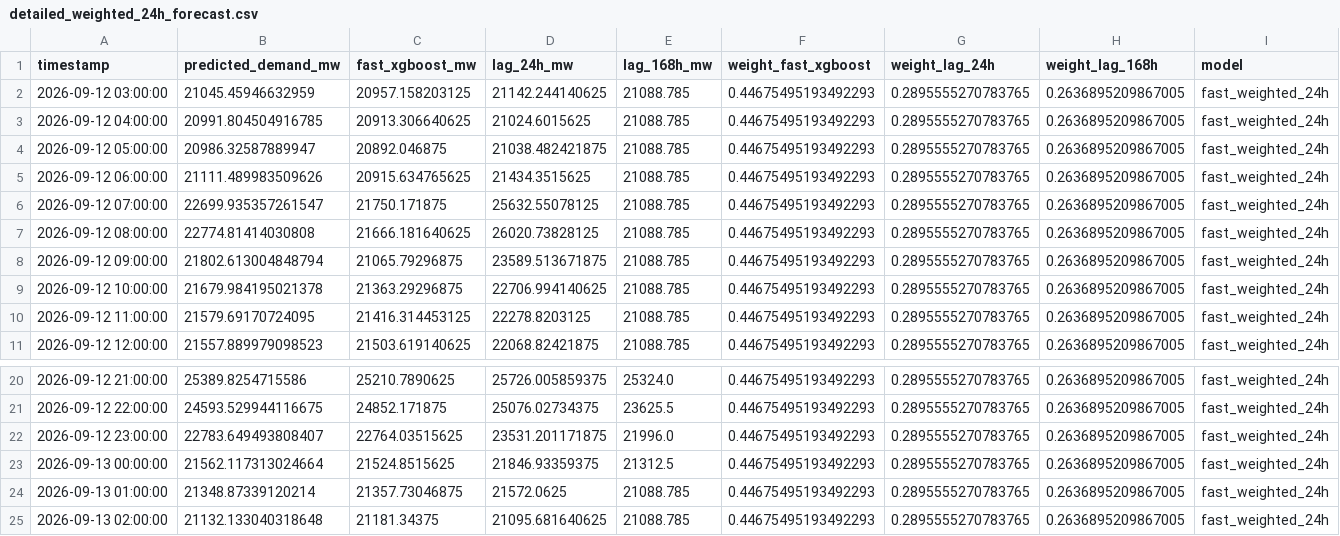
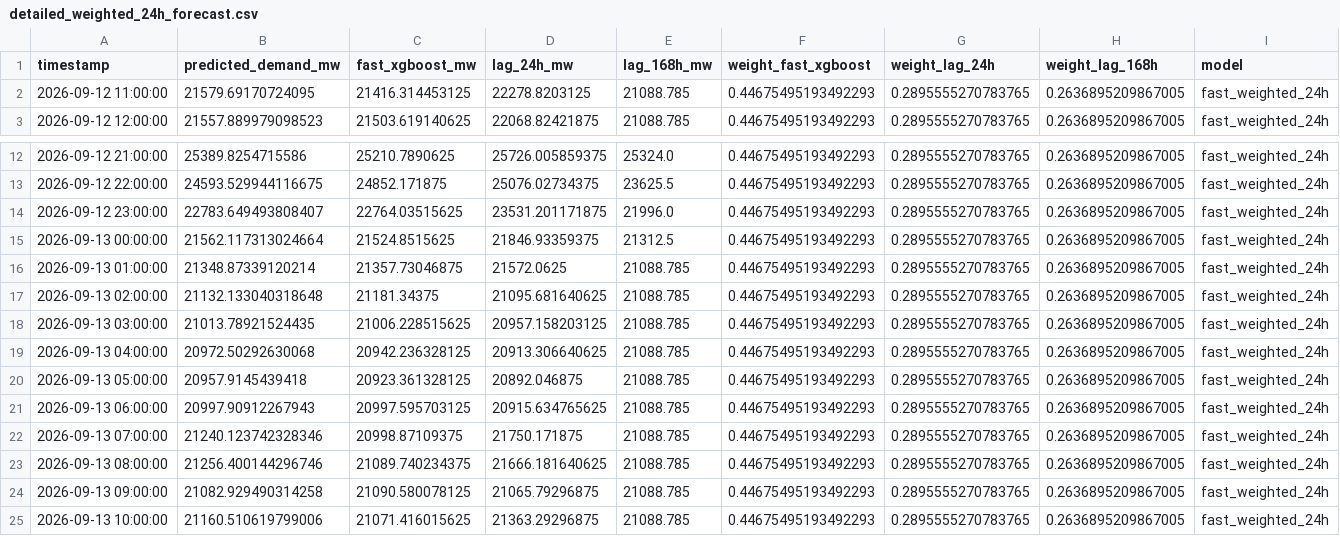
Before and after one commit to Thilokya03/Smart-Grid-Forecaster-Predictive-Modeling-of-Hourly-National-Grid-Power-Load-, a CSV file: artifacts/fast_predictions/detailed_weighted_24h_forecast.csv, drawn as a sheet; only a part is shown, gaps mark what is left out.

```diff
--- a/artifacts/fast_predictions/detailed_weighted_24h_forecast.csv
+++ b/artifacts/fast_predictions/detailed_weighted_24h_forecast.csv
@@ -1,10 +1,2 @@
 timestamp,predicted_demand_mw,fast_xgboost_mw,lag_24h_mw,lag_168h_mw,weight_fast_xgboost,weight_lag_24h,weight_lag_168h,model
-2026-09-12 03:00:00,21045.45946632959,20957.158203125,21142.244140625,21088.785,0.44675495193492293,0.2895555270783765,0.2636895209867005,fast_weighted_24h
-2026-09-12 04:00:00,20991.804504916785,20913.306640625,21024.6015625,21088.785,0.44675495193492293,0.2895555270783765,0.2636895209867005,fast_weighted_24h
-2026-09-12 05:00:00,20986.32587889947,20892.046875,21038.482421875,21088.785,0.44675495193492293,0.2895555270783765,0.2636895209867005,fast_weighted_24h
-2026-09-12 06:00:00,21111.489983509626,20915.634765625,21434.3515625,21088.785,0.44675495193492293,0.2895555270783765,0.2636895209867005,fast_weighted_24h
-2026-09-12 07:00:00,22699.935357261547,21750.171875,25632.55078125,21088.785,0.44675495193492293,0.2895555270783765,0.2636895209867005,fast_weighted_24h
-2026-09-12 08:00:00,22774.81414030808,21666.181640625,26020.73828125,21088.785,0.44675495193492293,0.2895555270783765,0.2636895209867005,fast_weighted_24h
-2026-09-12 09:00:00,21802.613004848794,21065.79296875,23589.513671875,21088.785,0.44675495193492293,0.2895555270783765,0.2636895209867005,fast_weighted_24h
-2026-09-12 10:00:00,21679.984195021378,21363.29296875,22706.994140625,21088.785,0.44675495193492293,0.2895555270783765,0.2636895209867005,fast_weighted_24h
 2026-09-12 11:00:00,21579.69170724095,21416.314453125,22278.8203125,21088.785,0.44675495193492293,0.2895555270783765,0.2636895209867005,fast_weighted_24h
@@ -25 +17,9 @@ timestamp,predicted_demand_mw,fast_xgboost_mw,lag_24h_mw,lag_168h_mw,weight_fast
 2026-09-13 02:00:00,21132.133040318648,21181.34375,21095.681640625,21088.785,0.44675495193492293,0.2895555270783765,0.2636895209867005,fast_weighted_24h
+2026-09-13 03:00:00,21013.78921524435,21006.228515625,20957.158203125,21088.785,0.44675495193492293,0.2895555270783765,0.2636895209867005,fast_weighted_24h
+2026-09-13 04:00:00,20972.50292630068,20942.236328125,20913.306640625,21088.785,0.44675495193492293,0.2895555270783765,0.2636895209867005,fast_weighted_24h
+2026-09-13 05:00:00,20957.9145439418,20923.361328125,20892.046875,21088.785,0.44675495193492293,0.2895555270783765,0.2636895209867005,fast_weighted_24h
+2026-09-13 06:00:00,20997.90912267943,20997.595703125,20915.634765625,21088.785,0.44675495193492293,0.2895555270783765,0.2636895209867005,fast_weighted_24h
+2026-09-13 07:00:00,21240.123742328346,20998.87109375,21750.171875,21088.785,0.44675495193492293,0.2895555270783765,0.2636895209867005,fast_weighted_24h
+2026-09-13 08:00:00,21256.400144296746,21089.740234375,21666.181640625,21088.785,0.44675495193492293,0.2895555270783765,0.2636895209867005,fast_weighted_24h
+2026-09-13 09:00:00,21082.929490314258,21090.580078125,21065.79296875,21088.785,0.44675495193492293,0.2895555270783765,0.2636895209867005,fast_weighted_24h
+2026-09-13 10:00:00,21160.510619799006,21071.416015625,21363.29296875,21088.785,0.44675495193492293,0.2895555270783765,0.2636895209867005,fast_weighted_24h
```
Also changed, not shown: artifacts/fast_predictions/current_forecast.csv, artifacts/fast_predictions/fast_forecast_24h.csv, 15 other files.
